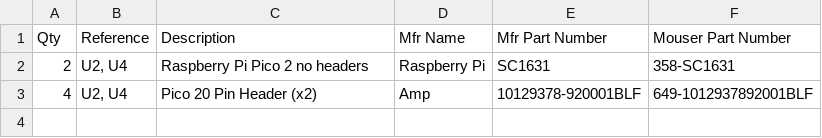
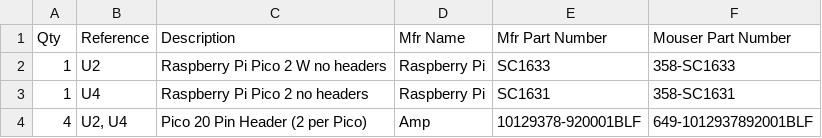
Before and after one commit to picocomputer/picocomputer.github.io, a CSV file: docs/source/_static/rp6502-reva-picos.csv, drawn as a sheet.

```diff
--- a/docs/source/_static/rp6502-reva-picos.csv
+++ b/docs/source/_static/rp6502-reva-picos.csv
@@ -1,3 +1,4 @@
 "Qty","Reference","Description","Mfr Name","Mfr Part Number","Mouser Part Number"
-"2","U2, U4","Raspberry Pi Pico 2 no headers","Raspberry Pi","SC1631","358-SC1631"
-"4","U2, U4","Pico 20 Pin Header (x2)","Amp","10129378-920001BLF","649-1012937892001BLF"
+"1","U2","Raspberry Pi Pico 2 W no headers","Raspberry Pi","SC1633","358-SC1633"
+"1","U4","Raspberry Pi Pico 2 no headers","Raspberry Pi","SC1631","358-SC1631"
+"4","U2, U4","Pico 20 Pin Header (2 per Pico)","Amp","10129378-920001BLF","649-1012937892001BLF"
```
Also changed, not shown: docs/source/_static/rp6502-reva-active.csv, docs/source/_static/rp6502-reva-full.csv, 4 other files.
